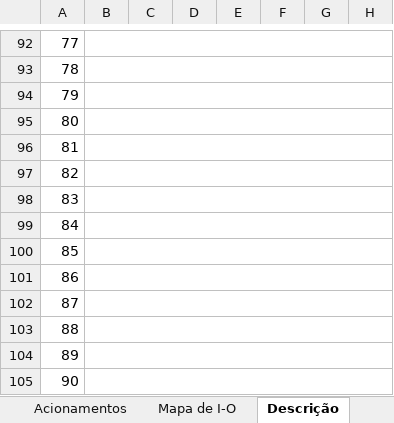
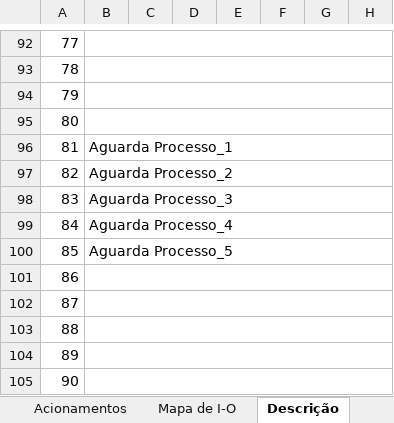
Before and after one commit to ptiago/ABB, an Excel workbook: Paletização_v1/Paletização_v1.xlsx, sheet Descrição, drawn as a sheet; only a part is shown, gaps mark what is left out; values as stored, in another font and other column widths than the file's, no borders; the diff names each change by its address in the sheet, - before the commit and + after, or states it on an @@ line.

```diff
--- a/Paletização_v1/Paletização_v1.xlsx (sheet Descrição)
+++ b/Paletização_v1/Paletização_v1.xlsx (sheet Descrição)
-B96: (empty)
+B96: Aguarda Processo_1
-B97: (empty)
+B97: Aguarda Processo_2
-B98: (empty)
+B98: Aguarda Processo_3
-B99: (empty)
+B99: Aguarda Processo_4
-B100: (empty)
+B100: Aguarda Processo_5
```
Also changed, not shown: sheet Pontos de decisão, sheet Mapa de I-O, other sheet tabs.
